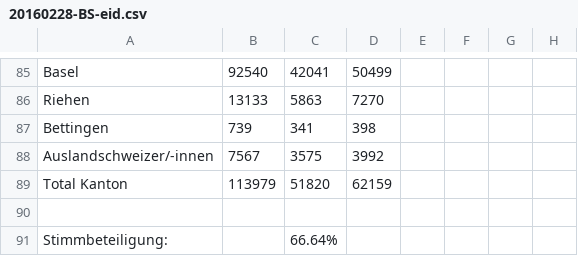
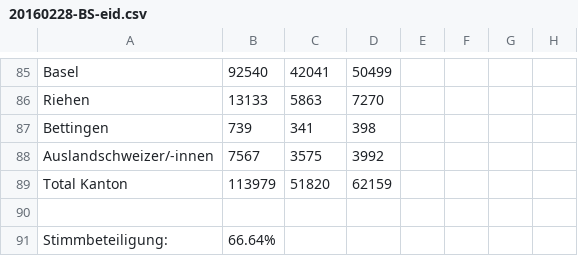
Before and after one commit to StakaBS/OGD, a CSV file: 20160228-BS-eid.csv, drawn as a sheet; only a part is shown, gaps mark what is left out.

Commit message:
Update 20160228-BS-eid.csv

```diff
--- a/20160228-BS-eid.csv
+++ b/20160228-BS-eid.csv
@@ -91,2 +91,2 @@ Total Kanton,113979,51820,62159,,,,
 ,,,,,,,
-Stimmbeteiligung:,,66.64%,,,,,
+Stimmbeteiligung:,66.64%,,,,,,
```
